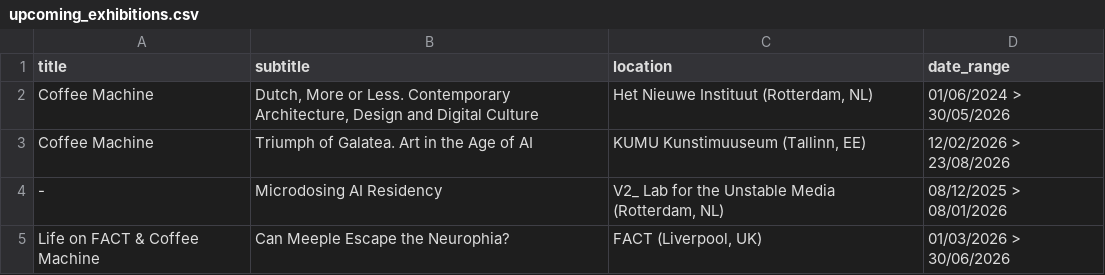
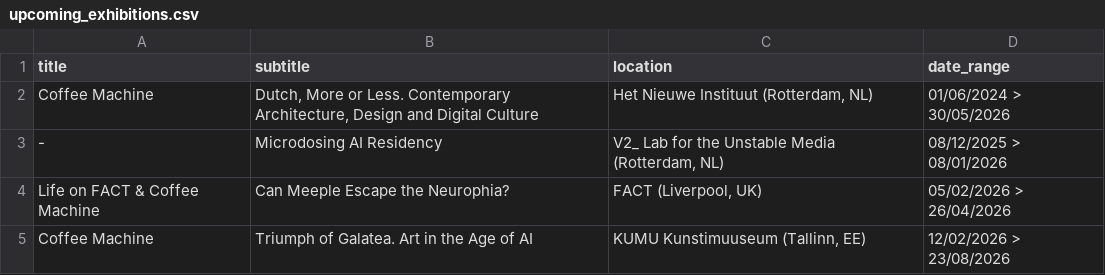
Before and after one commit to janzuiderveld/janzuiderveld.github.io, a CSV file: typescript_exp/public/upcoming_exhibitions.csv, drawn as a sheet.

```diff
--- a/typescript_exp/public/upcoming_exhibitions.csv
+++ b/typescript_exp/public/upcoming_exhibitions.csv
@@ -2,4 +2,4 @@ title,subtitle,location,date_range
 Coffee Machine,"Dutch, More or Less. Contemporary Architecture, Design and Digital Culture","Het Nieuwe Instituut (Rotterdam, NL)",01/06/2024 > 30/05/2026
+-, "Microdosing AI Residency", "V2_ Lab for the Unstable Media (Rotterdam, NL)", 08/12/2025 > 08/01/2026
+Life on FACT & Coffee Machine, "Can Meeple Escape the Neurophia?","FACT (Liverpool, UK)", 05/02/2026 > 26/04/2026
 Coffee Machine,"Triumph of Galatea. Art in the Age of AI","KUMU Kunstimuuseum (Tallinn, EE)",12/02/2026 > 23/08/2026
--, "Microdosing AI Residency", "V2_ Lab for the Unstable Media (Rotterdam, NL)", 08/12/2025 > 08/01/2026
-Life on FACT & Coffee Machine, "Can Meeple Escape the Neurophia?","FACT (Liverpool, UK)",01/03/2026 > 30/06/2026
```
Also changed, not shown: upcoming_exhibitions.csv, 9 other files.
